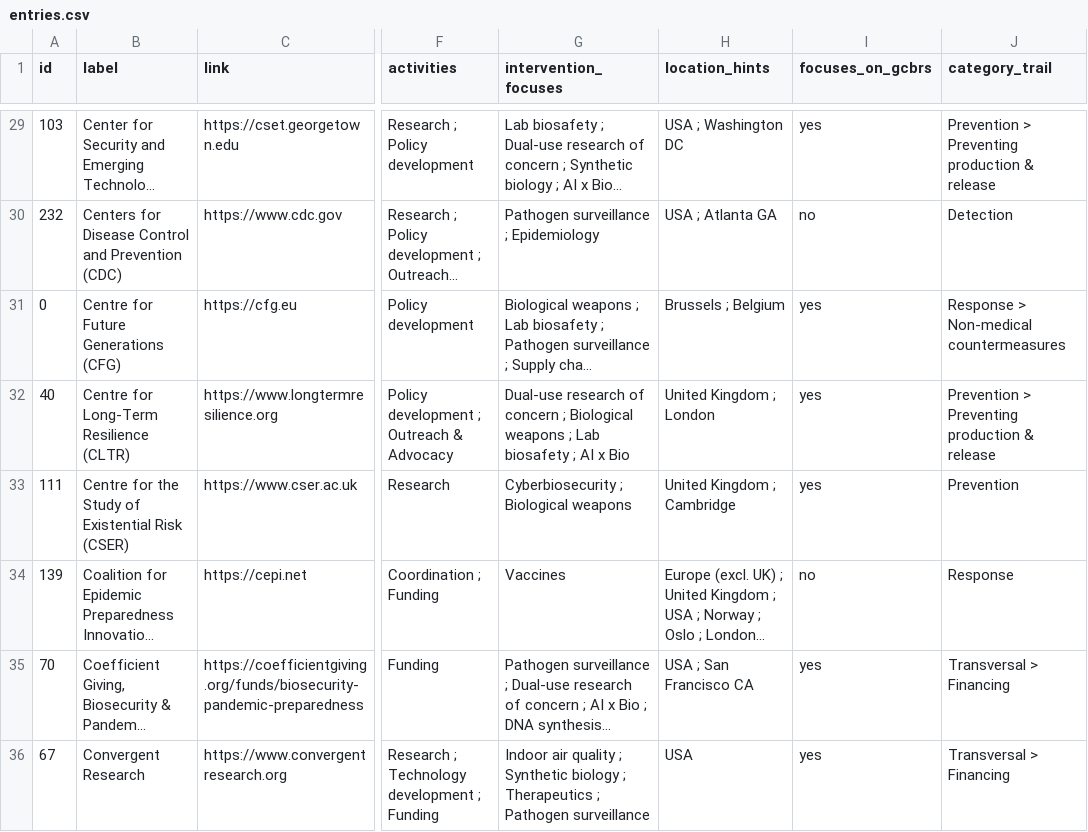
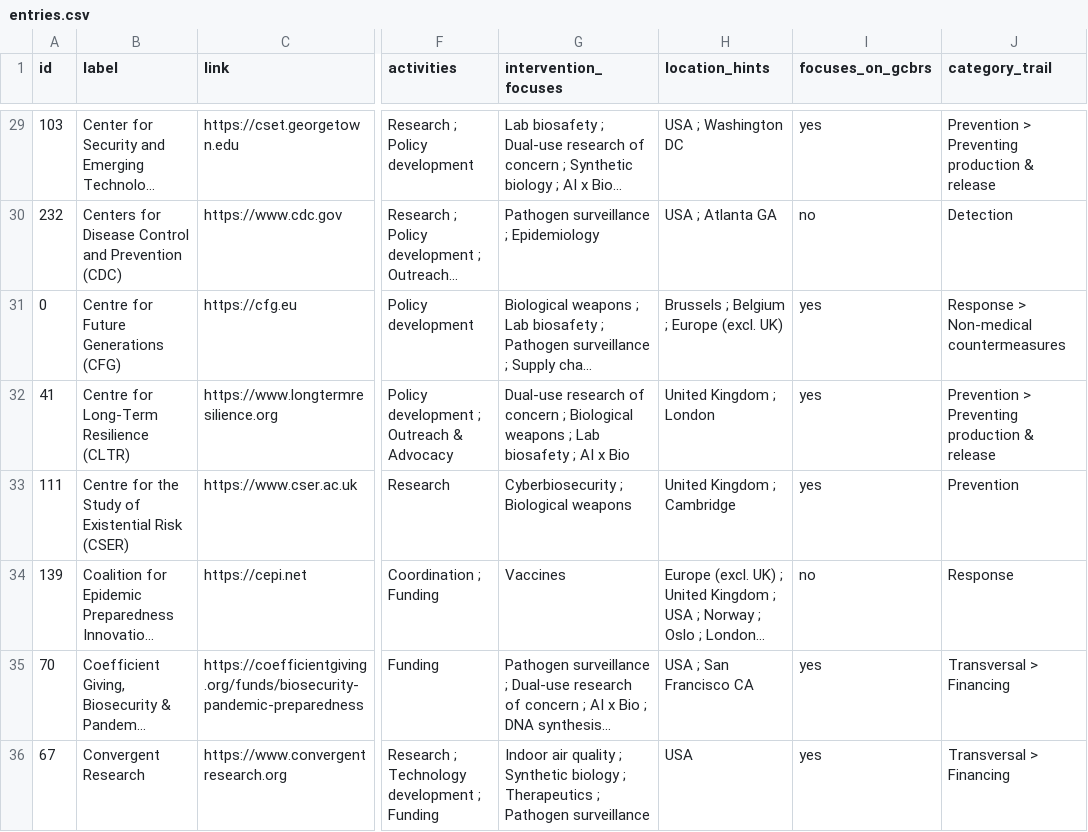
Before and after one commit to biosecurity-world/biosecurity.world, a CSV file: public/data/entries.csv, drawn as a sheet; only a part is shown, gaps mark what is left out; long unchanged cells end in …; the diff covers the shown part only; the diff names each change by its address in the sheet, - before the commit and + after, or states it on an @@ line.

```diff
--- a/public/data/entries.csv
+++ b/public/data/entries.csv
-H31 (location_hints): Brussels ; Belgium
+H31 (location_hints): Brussels ; Belgium ; Europe (excl. UK)
-A32 (id): 40
+A32 (id): 41
```
Also changed, not shown: 19 edited cells elsewhere in this file.
